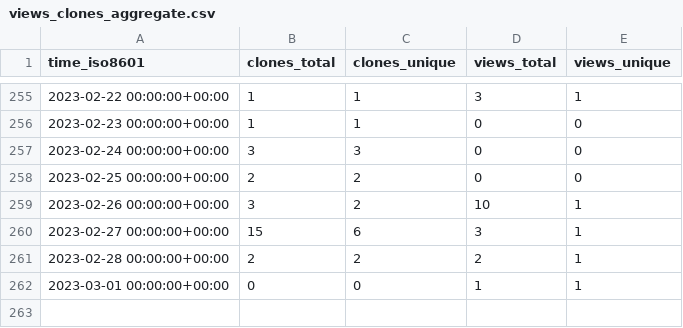
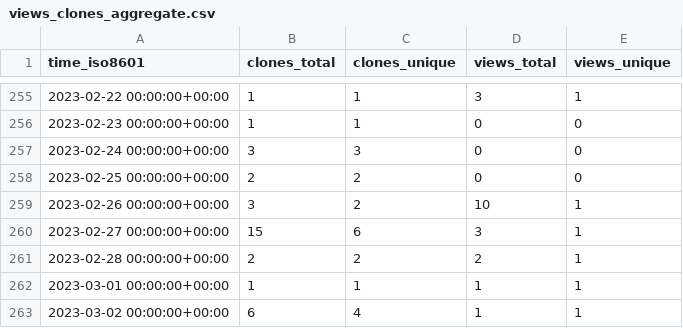
Before and after one commit to SuperSpaceEye/LifeEngineExtended, a CSV file: SuperSpaceEye/LifeEngineExtended/ghrs-data/views_clones_aggregate.csv, drawn as a sheet; only a part is shown, gaps mark what is left out.

```diff
--- a/SuperSpaceEye/LifeEngineExtended/ghrs-data/views_clones_aggregate.csv
+++ b/SuperSpaceEye/LifeEngineExtended/ghrs-data/views_clones_aggregate.csv
@@ -261,2 +261,3 @@ time_iso8601,clones_total,clones_unique,views_total,views_unique
 2023-02-28 00:00:00+00:00,2,2,2,1
-2023-03-01 00:00:00+00:00,0,0,1,1
+2023-03-01 00:00:00+00:00,1,1,1,1
+2023-03-02 00:00:00+00:00,6,4,1,1
```
Also changed, not shown: 1 other file.
